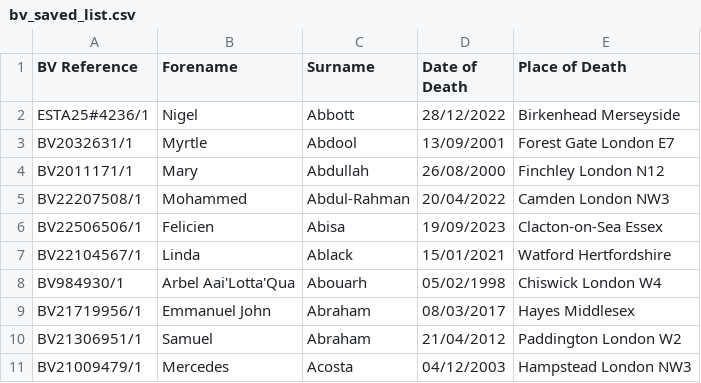
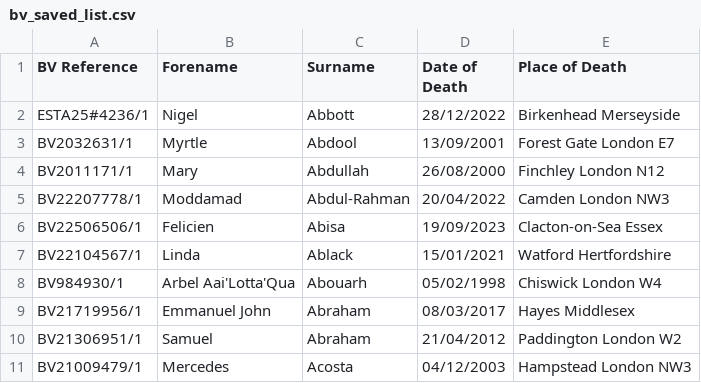
Before and after one commit to FWLPython/bv-moniter, a CSV file: bv_saved_list.csv, drawn as a sheet; only a part is shown.

Commit message:
Update bv_saved_list.csv

```diff
--- a/bv_saved_list.csv
+++ b/bv_saved_list.csv
@@ -4,3 +4,3 @@ BV2032631/1,Myrtle,Abdool,13/09/2001,Forest Gate  London E7
 BV2011171/1,Mary,Abdullah,26/08/2000,Finchley  London N12
-BV22207508/1,Mohammed,Abdul-Rahman,20/04/2022,Camden  London NW3
+BV22207778/1,Moddamad,Abdul-Rahman,20/04/2022,Camden  London NW3
 BV22506506/1,Felicien,Abisa,19/09/2023,Clacton-on-Sea  Essex
```
